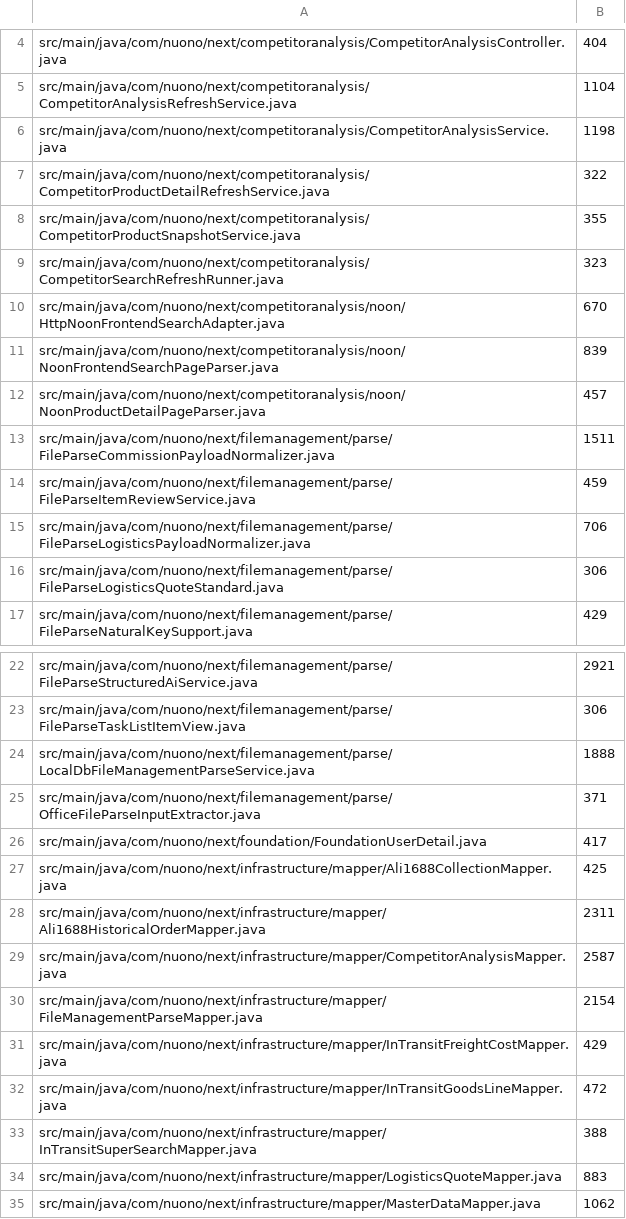
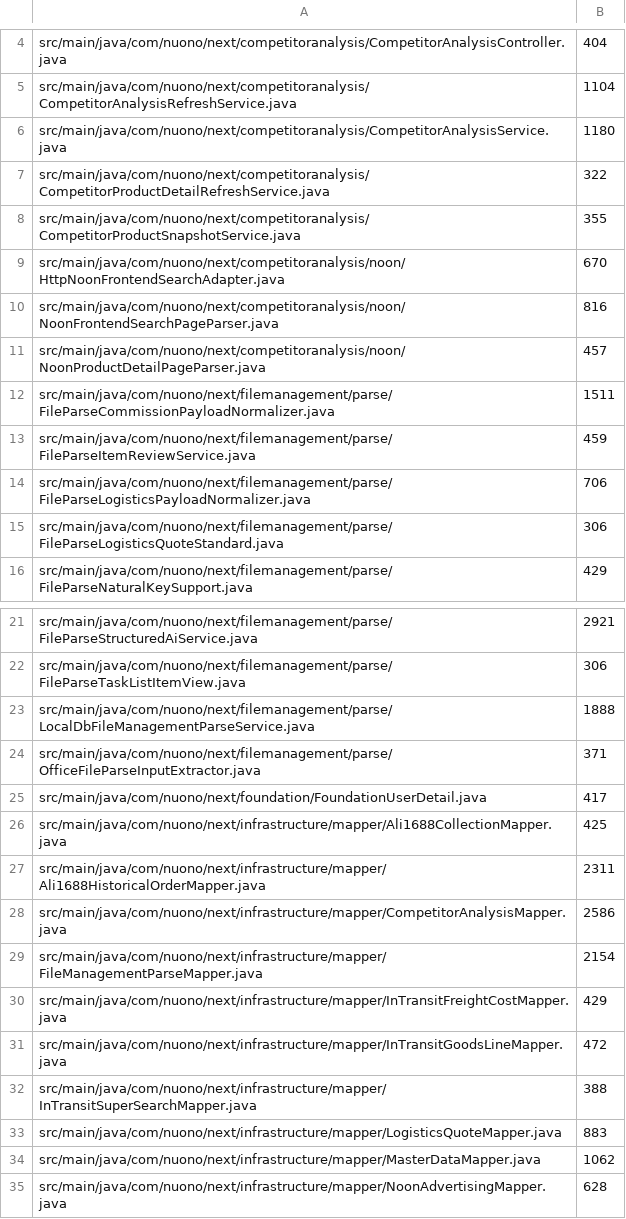
Before and after one commit to gromy92/nuono-next-backend, a TSV file: .github/source-size-baseline/main.tsv, drawn as a sheet; only a part is shown, gaps mark what is left out; the shorter side is filled out with more unchanged rows.

Commit message:
fix(competitor-analysis): preserve rank channels and business dates

```diff
--- a/.github/source-size-baseline/main.tsv
+++ b/.github/source-size-baseline/main.tsv
@@ -5,8 +5,7 @@ src/main/java/com/nuono/next/competitoranalysis/CompetitorAnalysisController.jav
 src/main/java/com/nuono/next/competitoranalysis/CompetitorAnalysisRefreshService.java	1104
-src/main/java/com/nuono/next/competitoranalysis/CompetitorAnalysisService.java	1198
+src/main/java/com/nuono/next/competitoranalysis/CompetitorAnalysisService.java	1180
 src/main/java/com/nuono/next/competitoranalysis/CompetitorProductDetailRefreshService.java	322
 src/main/java/com/nuono/next/competitoranalysis/CompetitorProductSnapshotService.java	355
-src/main/java/com/nuono/next/competitoranalysis/CompetitorSearchRefreshRunner.java	323
 src/main/java/com/nuono/next/competitoranalysis/noon/HttpNoonFrontendSearchAdapter.java	670
-src/main/java/com/nuono/next/competitoranalysis/noon/NoonFrontendSearchPageParser.java	839
+src/main/java/com/nuono/next/competitoranalysis/noon/NoonFrontendSearchPageParser.java	816
 src/main/java/com/nuono/next/competitoranalysis/noon/NoonProductDetailPageParser.java	457
@@ -28,3 +27,3 @@ src/main/java/com/nuono/next/infrastructure/mapper/Ali1688CollectionMapper.java
 src/main/java/com/nuono/next/infrastructure/mapper/Ali1688HistoricalOrderMapper.java	2311
-src/main/java/com/nuono/next/infrastructure/mapper/CompetitorAnalysisMapper.java	2587
+src/main/java/com/nuono/next/infrastructure/mapper/CompetitorAnalysisMapper.java	2586
 src/main/java/com/nuono/next/infrastructure/mapper/FileManagementParseMapper.java	2154
```
Also changed, not shown: .github/source-size-baseline/test.tsv, 20 other files.
